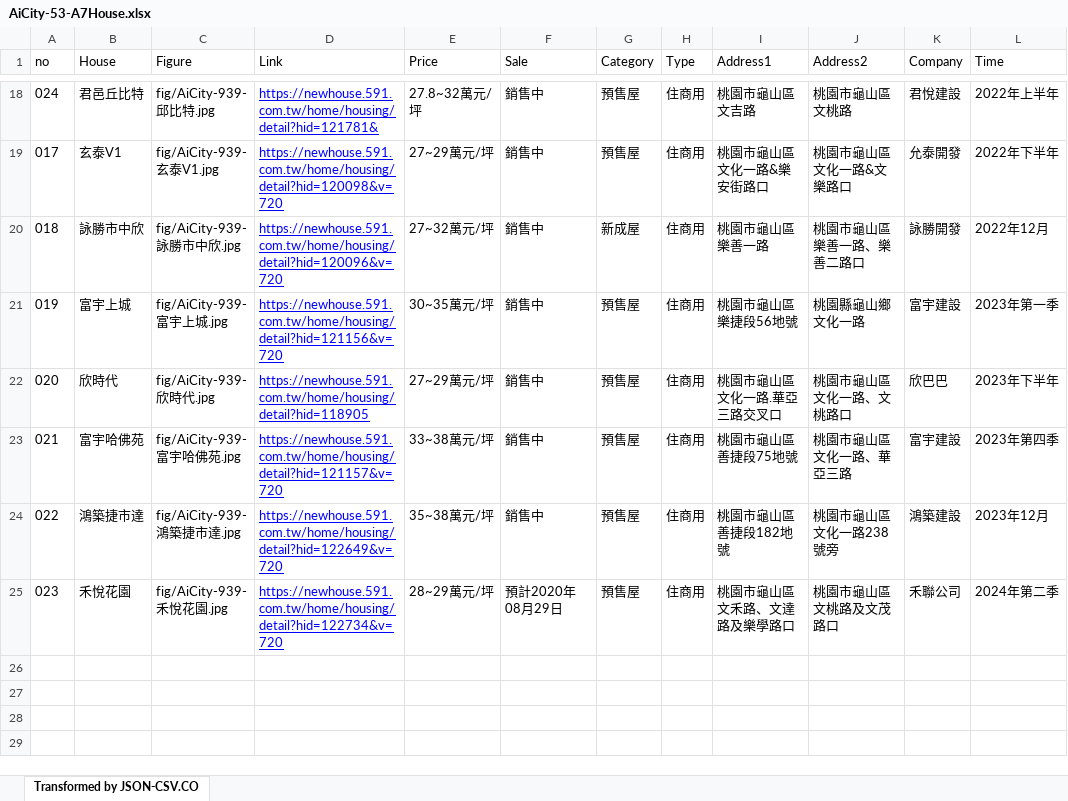
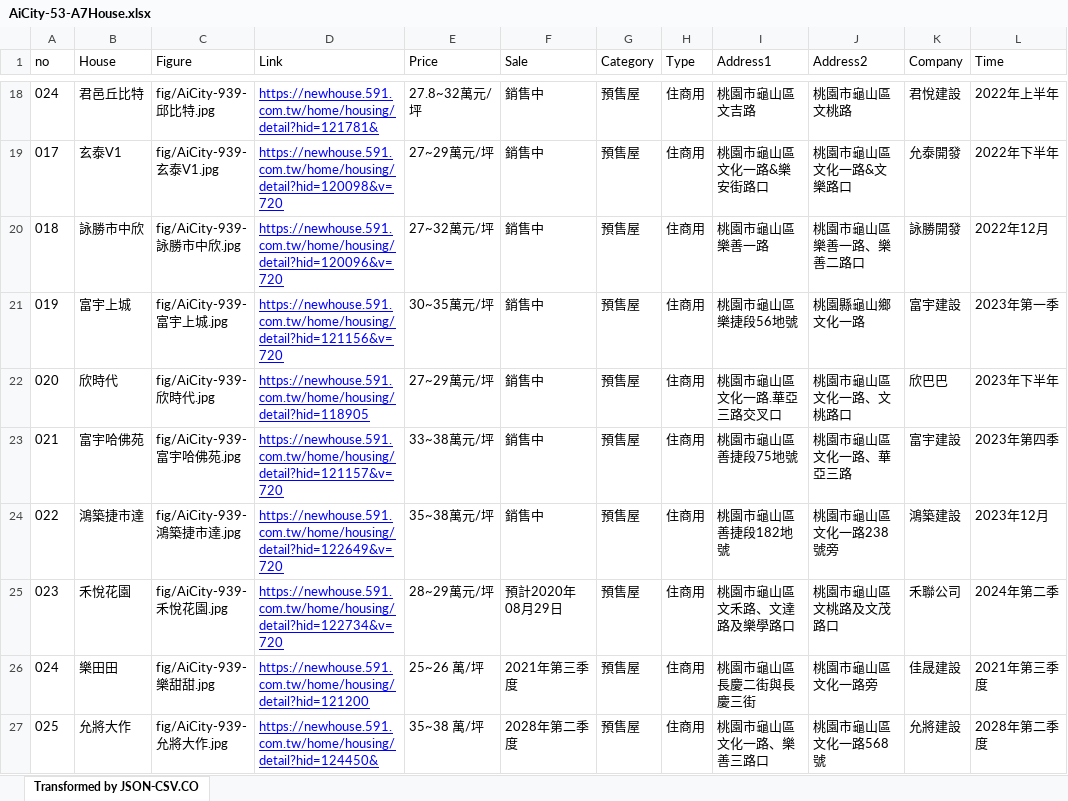
Before and after one commit to TCWang/AiCity2019, an Excel workbook: db/AiCity-53-A7House.xlsx, sheet Transformed by JSON-CSV.CO, drawn as a sheet; only a part is shown, gaps mark what is left out; values as stored, in another font and other column widths than the file's, no borders; the diff names each change by its address in the sheet, - before the commit and + after, or states it on an @@ line.

```diff
--- a/db/AiCity-53-A7House.xlsx (sheet Transformed by JSON-CSV.CO)
+++ b/db/AiCity-53-A7House.xlsx (sheet Transformed by JSON-CSV.CO)
-G20 (Category): 新成屋
+G20 (Category): 預售屋
+row 26: 024 | 樂田田 | fig/AiCity-939-樂甜甜.jpg | https://newhouse.591.com.tw/home/housing/detail?hid=121200 | 25~26 萬/坪 | 2021年第三季度 | 預售屋 | 住商用 | 桃園市龜山區長慶二街與長慶三街 | 桃園市龜山區文化一路旁 | 佳晟建設 | 2021年第三季度
+row 27: 025 | 允將大作 | fig/AiCity-939-允將大作.jpg | https://newhouse.591.com.tw/home/housing/detail?hid=124450& | 35~38 萬/坪 | 2028年第二季度 | 預售屋 | 住商用 | 桃園市龜山區文化一路、樂善三路口 | 桃園市龜山區文化一路568號 | 允將建設 | 2028年第二季度
```
Also changed, not shown: 7 other files.
